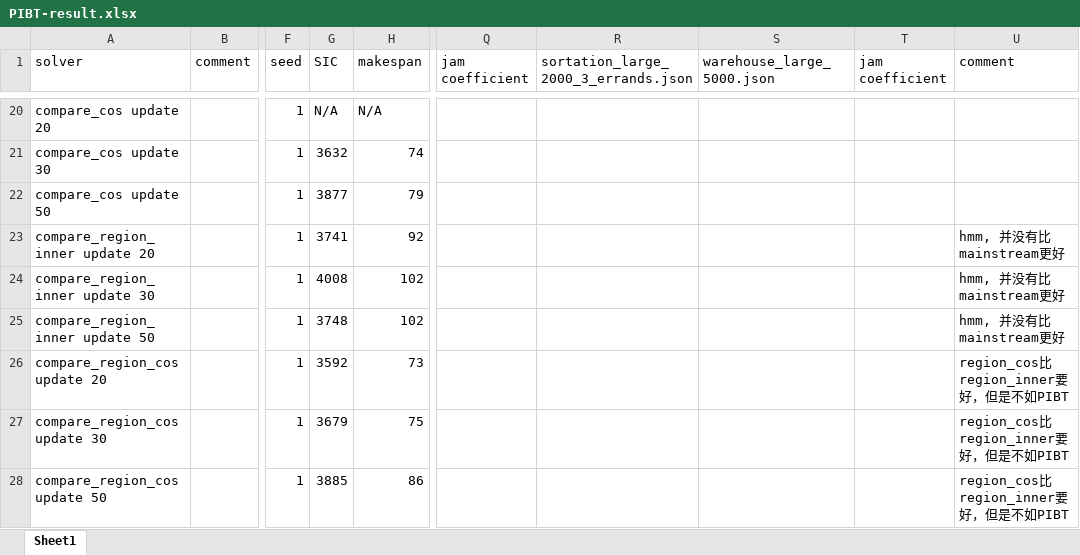
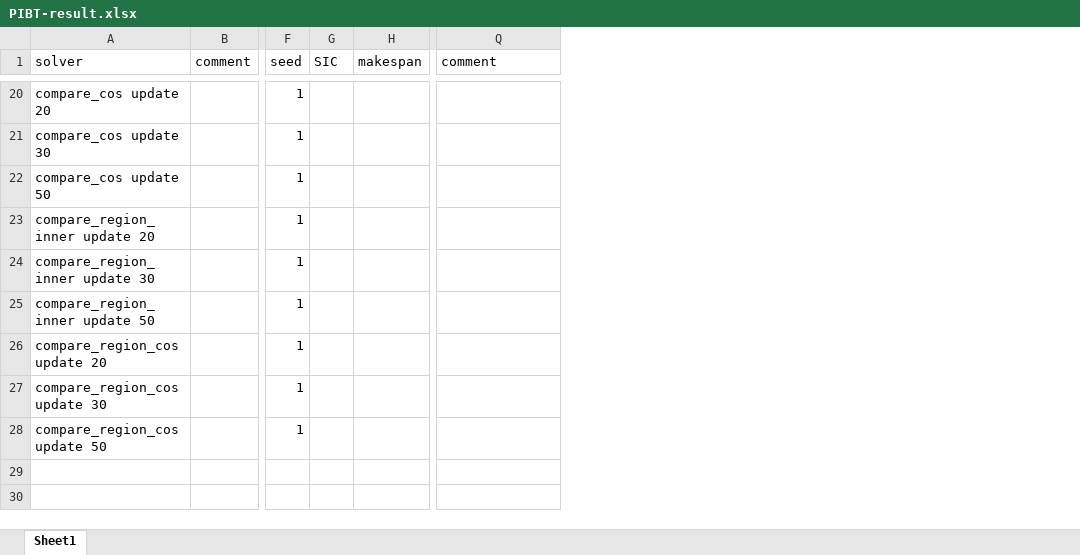
Before and after one commit to ssfc/pibt2, an Excel workbook: doc/PIBT-result.xlsx, sheet Sheet1, drawn as a sheet; only a part is shown, gaps mark what is left out; values as stored, in another font and other column widths than the file's, no borders; removed rows and columns are numbered as before the commit, all else as after; the diff covers the shown part only; the diff names each change by its address in the sheet, - before the commit and + after, or states it on an @@ line.

```diff
--- a/doc/PIBT-result.xlsx (sheet Sheet1)
+++ b/doc/PIBT-result.xlsx (sheet Sheet1)
-column Q (jam coefficient), empty
-column R, row 1: sortation_large_2000_3_errands.json
-column S (warehouse_large_5000.json), empty
-column T (jam coefficient), empty
-G20 (SIC): N/A
+G20 (SIC): (empty)
-H20 (makespan): N/A
+H20 (makespan): (empty)
-G21 (SIC): 3632
+G21 (SIC): (empty)
-H21 (makespan): 74
+H21 (makespan): (empty)
-G22 (SIC): 3877
+G22 (SIC): (empty)
-H22 (makespan): 79
+H22 (makespan): (empty)
-G23 (SIC): 3741
+G23 (SIC): (empty)
-H23 (makespan): 92
+H23 (makespan): (empty)
-Q23:Q25 (comment): hmm, 并没有比mainstream更好
+Q23:Q25 (comment): (empty)
-G24 (SIC): 4008
+G24 (SIC): (empty)
-H24:H25 (makespan): 102
+H24:H25 (makespan): (empty)
-G25 (SIC): 3748
+G25 (SIC): (empty)
-G26 (SIC): 3592
+G26 (SIC): (empty)
-H26 (makespan): 73
+H26 (makespan): (empty)
-Q26:Q28 (comment): region_cos比region_inner要好，但是不如PIBT
+Q26:Q28 (comment): (empty)
-G27 (SIC): 3679
+G27 (SIC): (empty)
-H27 (makespan): 75
+H27 (makespan): (empty)
-G28 (SIC): 3885
+G28 (SIC): (empty)
-H28 (makespan): 86
+H28 (makespan): (empty)
```
Also changed, not shown: 39 edited cells elsewhere in this sheet, 1 other file.
